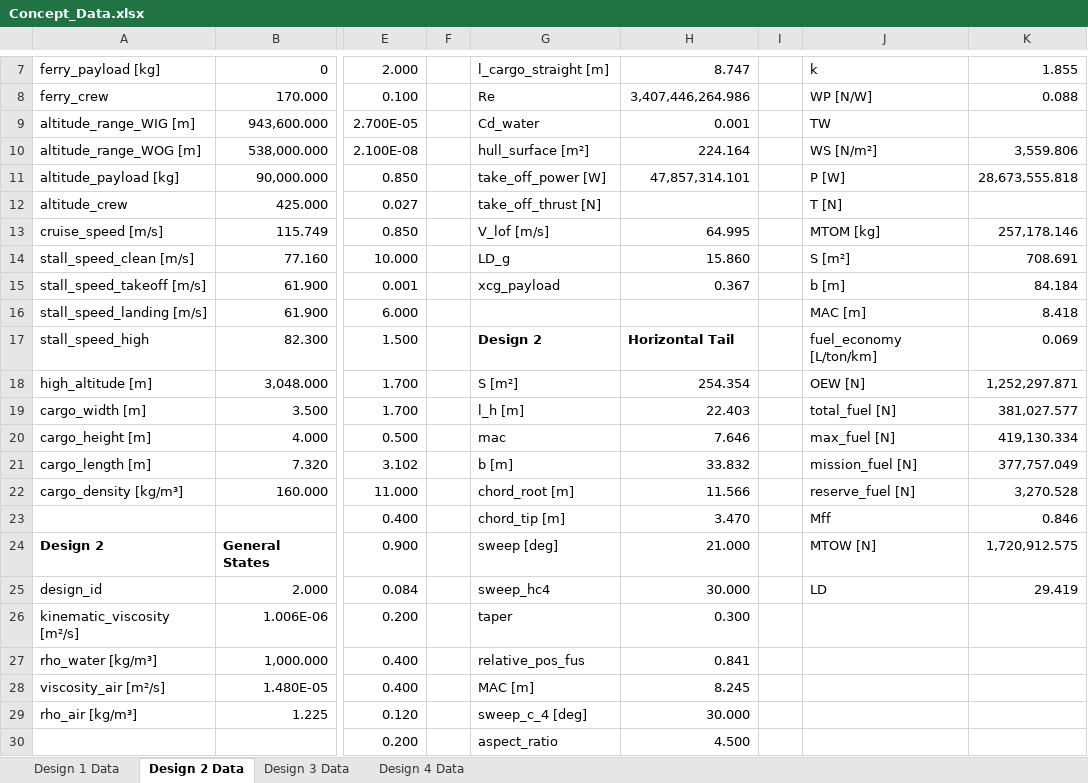
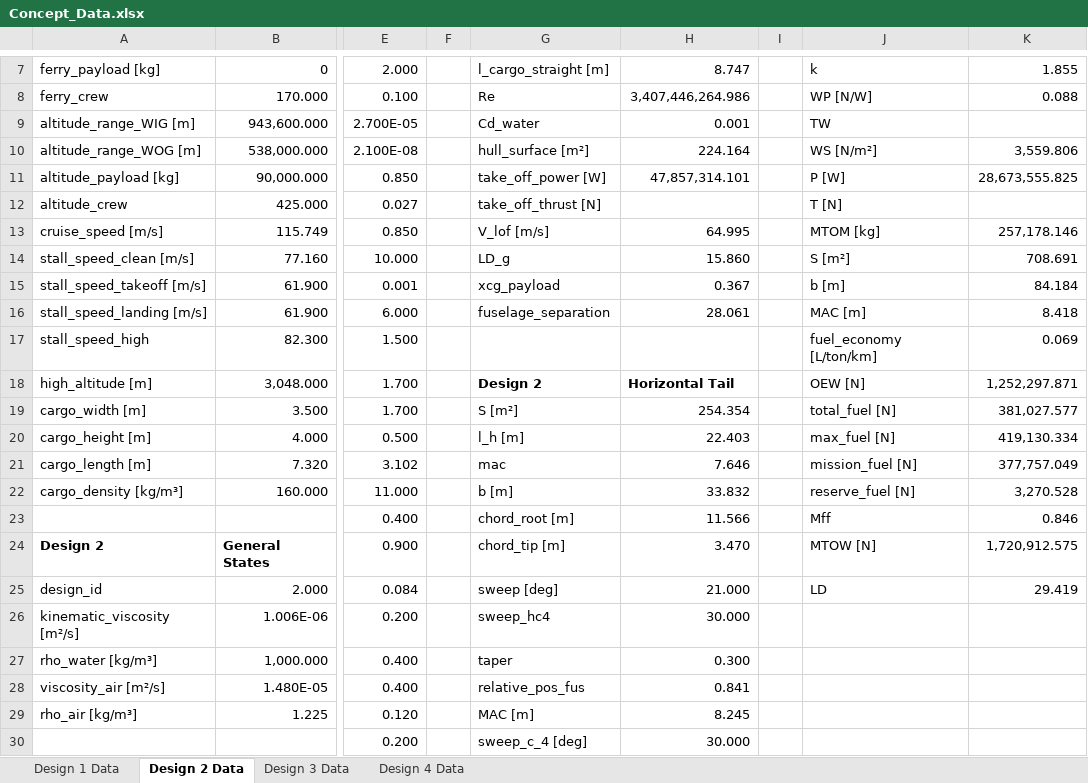
Before and after one commit to PaSieg0/Ekranoplan-DSE, an Excel workbook: Concept_Data.xlsx, sheet Design 2 Data, drawn as a sheet; only a part is shown, gaps mark what is left out; values as stored, in another font and other column widths than the file's, no borders; the diff covers the shown part only; the diff names each change by its address in the sheet, - before the commit and + after, or states it on an @@ line.

```diff
--- a/Concept_Data.xlsx (sheet Design 2 Data)
+++ b/Concept_Data.xlsx (sheet Design 2 Data)
-K11: 28,673,555.818
+K11: 28,673,555.825
-G16: (empty)
+G16: fuselage_separation
-H16: (empty)
+H16: 28.061
-G17: Design 2
+G17: (empty)
-H17: Horizontal Tail
+H17: (empty)
-G18: S [m²]
+G18: Design 2
-G18:H18 bold: off
+G18:H18 bold: on
-H18: 254.354
+H18: Horizontal Tail
-G19: l_h [m]
+G19: S [m²]
-H19: 22.403
+H19: 254.354
-G20: mac
+G20: l_h [m]
-H20: 7.646
+H20: 22.403
-G21: b [m]
+G21: mac
-H21: 33.832
+H21: 7.646
-G22: chord_root [m]
+G22: b [m]
-H22: 11.566
+H22: 33.832
-G23: chord_tip [m]
+G23: chord_root [m]
-H23: 3.470
+H23: 11.566
-G24: sweep [deg]
+G24: chord_tip [m]
-H24: 21.000
+H24: 3.470
-G25: sweep_hc4
+G25: sweep [deg]
-H25: 30.000
+H25: 21.000
-G26: taper
+G26: sweep_hc4
-H26: 0.300
+H26: 30.000
-G27: relative_pos_fus
+G27: taper
-H27: 0.841
+H27: 0.300
-G28: MAC [m]
+G28: relative_pos_fus
-H28: 8.245
+H28: 0.841
-G29: sweep_c_4 [deg]
+G29: MAC [m]
-H29: 30.000
+H29: 8.245
-G30: aspect_ratio
+G30: sweep_c_4 [deg]
-H30: 4.500
+H30: 30.000
```
Also changed, not shown: 4 added rows, 3 removed rows and 26 edited cells elsewhere in this sheet, sheet Design 3 Data, 4 other files.
